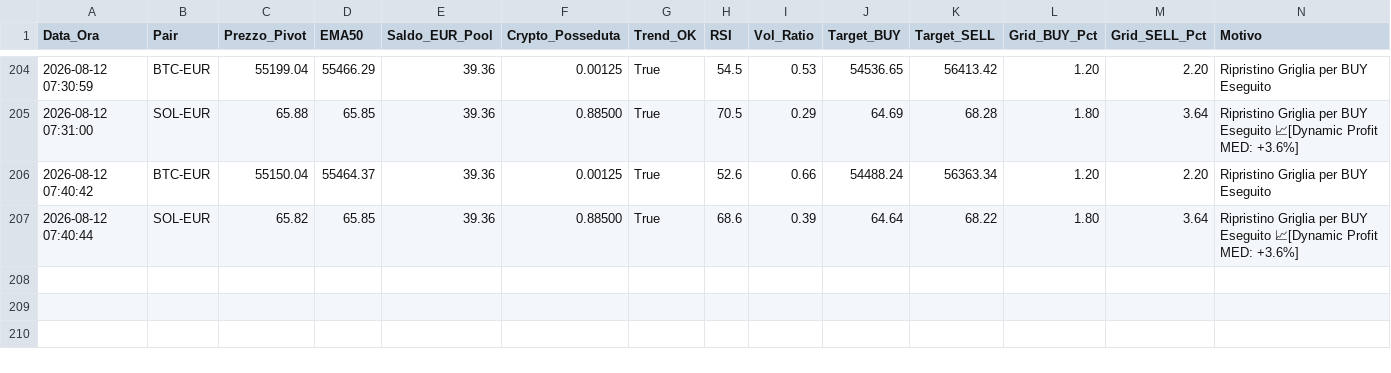
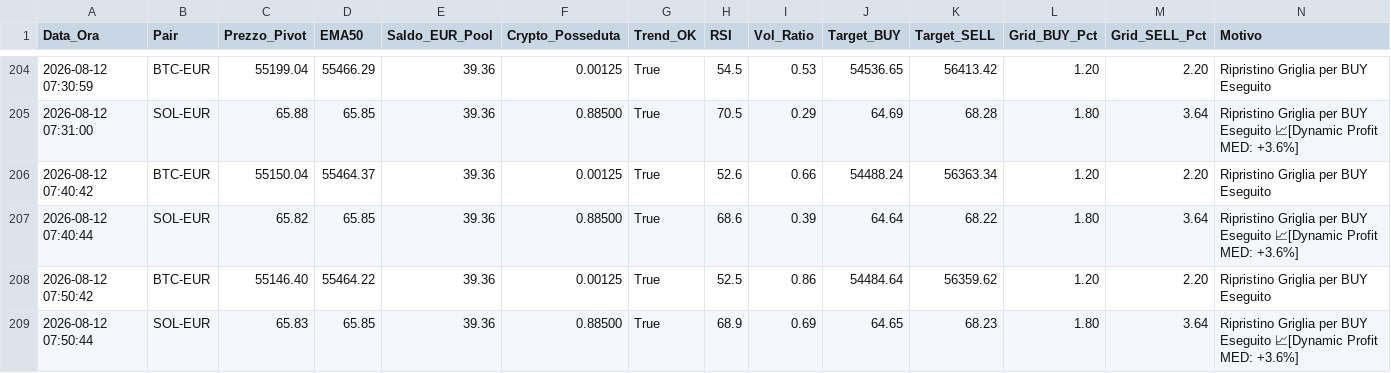
Before and after one commit to marcolalicata2017-oss/coinbase-grid-bot, a CSV file: diario_di_bordo.csv, drawn as a sheet; only a part is shown, gaps mark what is left out.

```diff
--- a/diario_di_bordo.csv
+++ b/diario_di_bordo.csv
@@ -207 +207,3 @@ Data_Ora,Pair,Prezzo_Pivot,EMA50,Saldo_EUR_Pool,Crypto_Posseduta,Trend_OK,RSI,Vo
 2026-08-12 07:40:44,SOL-EUR,65.82,65.85,39.36,0.88500,True,68.6,0.39,64.64,68.22,1.80,3.64,"Ripristino Griglia per BUY Eseguito 📈[Dynamic Profit MED: +3.6%]"
+2026-08-12 07:50:42,BTC-EUR,55146.40,55464.22,39.36,0.00125,True,52.5,0.86,54484.64,56359.62,1.20,2.20,"Ripristino Griglia per BUY Eseguito"
+2026-08-12 07:50:44,SOL-EUR,65.83,65.85,39.36,0.88500,True,68.9,0.69,64.65,68.23,1.80,3.64,"Ripristino Griglia per BUY Eseguito 📈[Dynamic Profit MED: +3.6%]"
```
